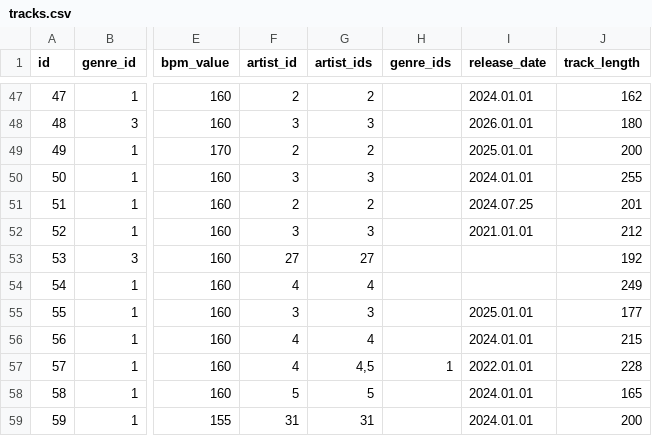
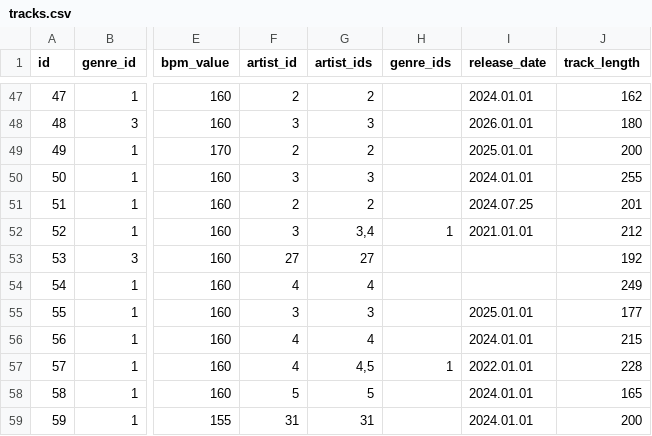
Before and after one commit to neritinc/DOOMSHOP-music, a CSV file: server/database/csv/tracks.csv, drawn as a sheet; only a part is shown, gaps mark what is left out; the diff names each change by its address in the sheet, - before the commit and + after, or states it on an @@ line.

```diff
--- a/server/database/csv/tracks.csv
+++ b/server/database/csv/tracks.csv
-G52 (artist_ids): 3
+G52 (artist_ids): 3,4
-H52 (genre_ids): (empty)
+H52 (genre_ids): 1
```
Also changed, not shown: 6 other files.
